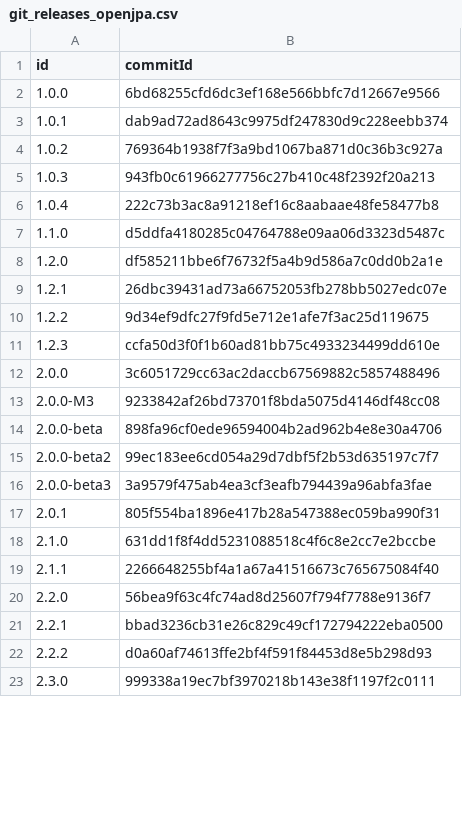
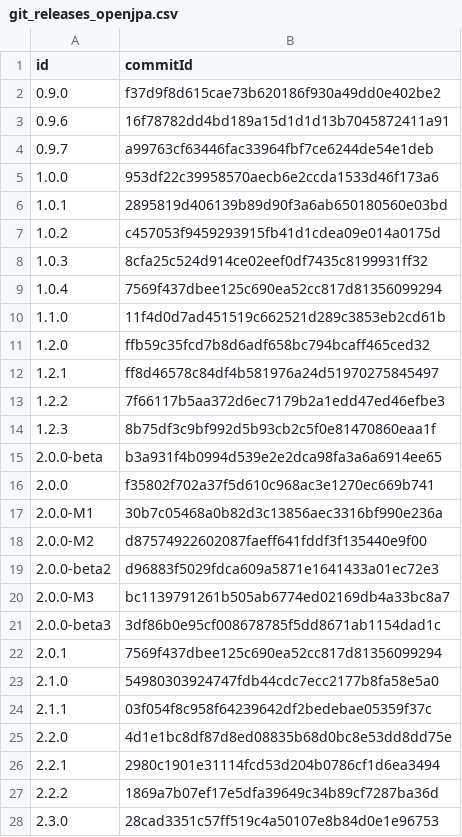
Before and after one commit to flavio-simonelli/ProjectAnalyzerAI, a CSV file: data/git_releases_openjpa.csv, drawn as a sheet; only a part is shown; the diff covers the shown part only.

Commit message:
using release date for get the commit

```diff
--- a/data/git_releases_openjpa.csv
+++ b/data/git_releases_openjpa.csv
@@ -1,23 +1,28 @@
 id,commitId
-1.0.0,6bd68255cfd6dc3ef168e566bbfc7d12667e9566
-1.0.1,dab9ad72ad8643c9975df247830d9c228eebb374
-1.0.2,769364b1938f7f3a9bd1067ba871d0c36b3c927a
-1.0.3,943fb0c61966277756c27b410c48f2392f20a213
-1.0.4,222c73b3ac8a91218ef16c8aabaae48fe58477b8
-1.1.0,d5ddfa4180285c04764788e09aa06d3323d5487c
-1.2.0,df585211bbe6f76732f5a4b9d586a7c0dd0b2a1e
-1.2.1,26dbc39431ad73a66752053fb278bb5027edc07e
-1.2.2,9d34ef9dfc27f9fd5e712e1afe7f3ac25d119675
-1.2.3,ccfa50d3f0f1b60ad81bb75c4933234499dd610e
-2.0.0,3c6051729cc63ac2daccb67569882c5857488496
-2.0.0-M3,9233842af26bd73701f8bda5075d4146df48cc08
-2.0.0-beta,898fa96cf0ede96594004b2ad962b4e8e30a4706
-2.0.0-beta2,99ec183ee6cd054a29d7dbf5f2b53d635197c7f7
-2.0.0-beta3,3a9579f475ab4ea3cf3eafb794439a96abfa3fae
-2.0.1,805f554ba1896e417b28a547388ec059ba990f31
-2.1.0,631dd1f8f4dd5231088518c4f6c8e2cc7e2bccbe
-2.1.1,2266648255bf4a1a67a41516673c765675084f40
-2.2.0,56bea9f63c4fc74ad8d25607f794f7788e9136f7
-2.2.1,bbad3236cb31e26c829c49cf172794222eba0500
-2.2.2,d0a60af74613ffe2bf4f591f84453d8e5b298d93
-2.3.0,999338a19ec7bf3970218b143e38f1197f2c0111
+0.9.0,f37d9f8d615cae73b620186f930a49dd0e402be2
+0.9.6,16f78782dd4bd189a15d1d1d13b7045872411a91
+0.9.7,a99763cf63446fac33964fbf7ce6244de54e1deb
+1.0.0,953df22c39958570aecb6e2ccda1533d46f173a6
+1.0.1,2895819d406139b89d90f3a6ab650180560e03bd
+1.0.2,c457053f9459293915fb41d1cdea09e014a0175d
+1.0.3,8cfa25c524d914ce02eef0df7435c8199931ff32
+1.0.4,7569f437dbee125c690ea52cc817d81356099294
+1.1.0,11f4d0d7ad451519c662521d289c3853eb2cd61b
+1.2.0,ffb59c35fcd7b8d6adf658bc794bcaff465ced32
+1.2.1,ff8d46578c84df4b581976a24d51970275845497
+1.2.2,7f66117b5aa372d6ec7179b2a1edd47ed46efbe3
+1.2.3,8b75df3c9bf992d5b93cb2c5f0e81470860eaa1f
+2.0.0-beta,b3a931f4b0994d539e2e2dca98fa3a6a6914ee65
+2.0.0,f35802f702a37f5d610c968ac3e1270ec669b741
+2.0.0-M1,30b7c05468a0b82d3c13856aec3316bf990e236a
+2.0.0-M2,d87574922602087faeff641fddf3f135440e9f00
+2.0.0-beta2,d96883f5029fdca609a5871e1641433a01ec72e3
+2.0.0-M3,bc1139791261b505ab6774ed02169db4a33bc8a7
+2.0.0-beta3,3df86b0e95cf008678785f5dd8671ab1154dad1c
+2.0.1,7569f437dbee125c690ea52cc817d81356099294
+2.1.0,54980303924747fdb44cdc7ecc2177b8fa58e5a0
+2.1.1,03f054f8c958f64239642df2bedebae05359f37c
+2.2.0,4d1e1bc8df87d8ed08835b68d0bc8e53dd8dd75e
+2.2.1,2980c1901e31114fcd53d204b0786cf1d6ea3494
+2.2.2,1869a7b07ef17e5dfa39649c34b89cf7287ba36d
+2.3.0,28cad3351c57ff519c4a50107e8b84d0e1e96753
```
Also changed, not shown: 15 edited cells elsewhere in this file, data/git_releases_bookkeeper.csv, 4 other files.
